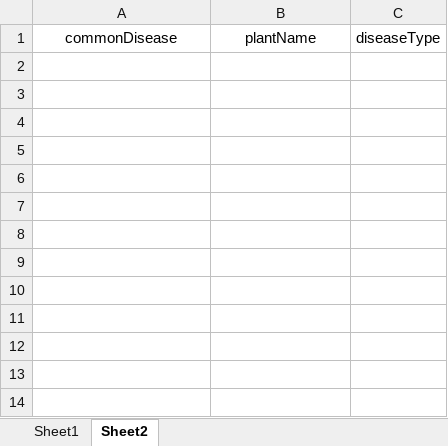
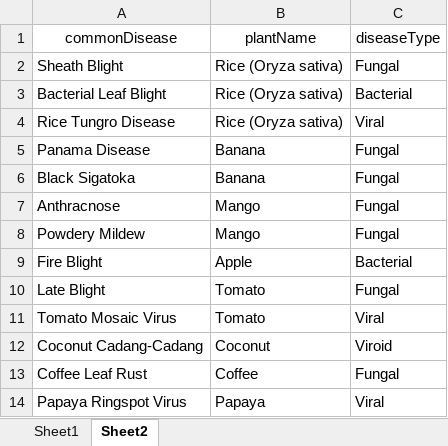
Before and after one commit to GitHubNexon/luntian, an Excel workbook: docs/plants.xlsx, sheet Sheet2, drawn as a sheet; values as stored, in another font and other column widths than the file's, no borders; the diff names each change by its address in the sheet, - before the commit and + after, or states it on an @@ line.

```diff
--- a/docs/plants.xlsx (sheet Sheet2)
+++ b/docs/plants.xlsx (sheet Sheet2)
+row 2: Sheath Blight | Rice (Oryza sativa) | Fungal
+row 3: Bacterial Leaf Blight | Rice (Oryza sativa) | Bacterial
+row 4: Rice Tungro Disease | Rice (Oryza sativa) | Viral
+row 5: Panama Disease | Banana | Fungal
+row 6: Black Sigatoka | Banana | Fungal
+row 7: Anthracnose | Mango | Fungal
+row 8: Powdery Mildew | Mango | Fungal
+row 9: Fire Blight | Apple | Bacterial
+row 10: Late Blight | Tomato | Fungal
+row 11: Tomato Mosaic Virus | Tomato | Viral
+row 12: Coconut Cadang-Cadang | Coconut | Viroid
+row 13: Coffee Leaf Rust | Coffee | Fungal
+row 14: Papaya Ringspot Virus | Papaya | Viral
```
Also changed, not shown: sheet Sheet1, 6 other files.
